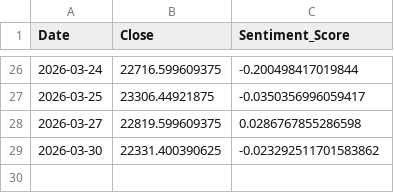
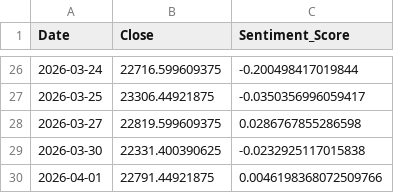
Before and after one commit to Sims9218/NIFTY50-Sentiment-Analyzer, a CSV file: market_data.csv, drawn as a sheet; only a part is shown, gaps mark what is left out.

```diff
--- a/market_data.csv
+++ b/market_data.csv
@@ -28,2 +28,3 @@ Date,Close,Sentiment_Score
 2026-03-27,22819.599609375,0.0286767855286598
-2026-03-30,22331.400390625,-0.023292511701583862
+2026-03-30,22331.400390625,-0.0232925117015838
+2026-04-01,22791.44921875,0.0046198368072509766
```
Also changed, not shown: 1 other file.
